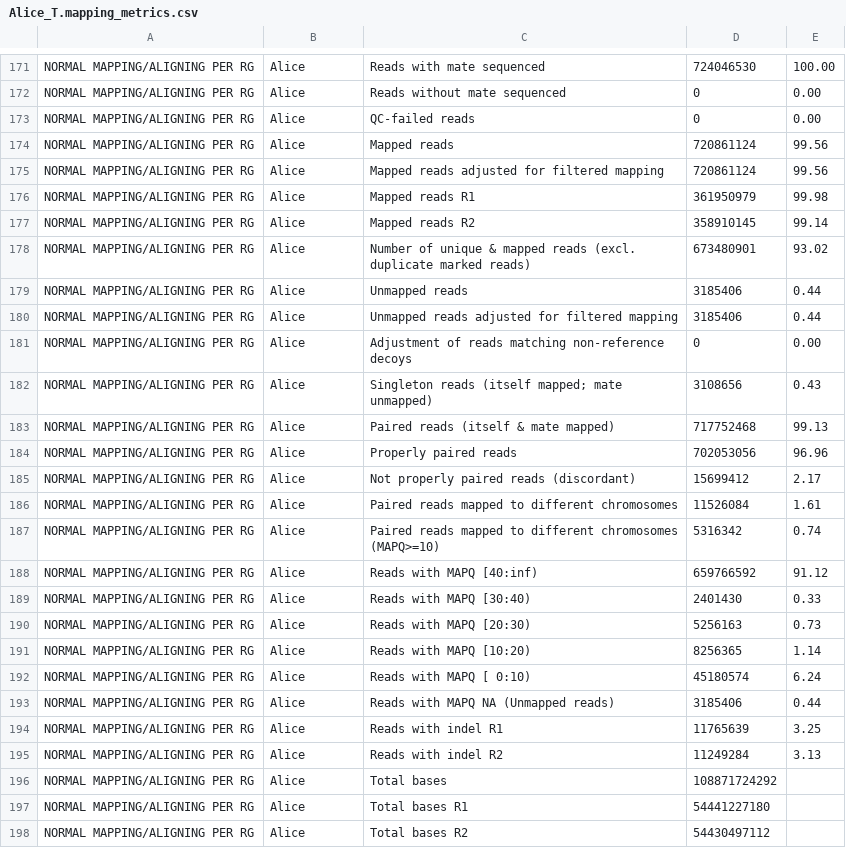
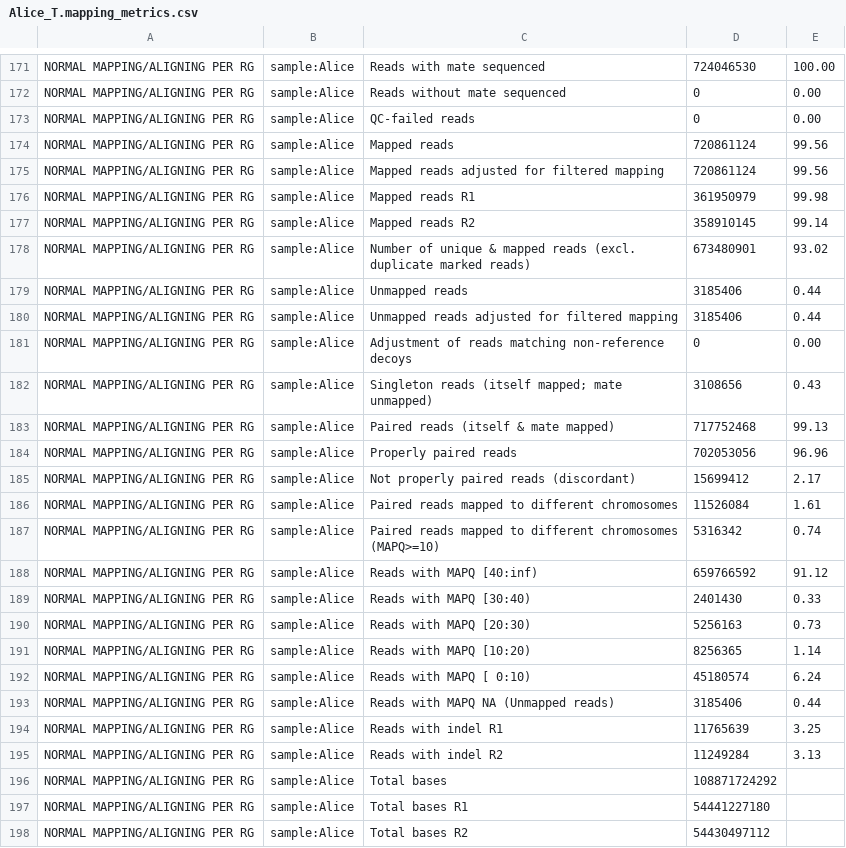
Before and after one commit to umccr/umccrise, a CSV file: umccrise/multiqc/gold_standard/dragen/umccrised.qconly_hg38/Alice/dragen_somatic/Alice_T.mapping_metrics.csv, drawn as a sheet; only a part is shown, gaps mark what is left out; the diff covers the shown part only; the diff names each change by its address in the sheet, - before the commit and + after, or states it on an @@ line.

Commit message:
Minor DRAGEN MultiQC updates (#87)
* Use FORMAT/SQ value as QUAL for DRAGEN somatic variants when generating BCFtools stats
* Update MultiQC reference data to align with above change
* Remove DRAGEN germline fragment length histogram file from MultiQC reference set
* Expand MultiQC template sample ordering and highlighting
* Explicitly provide sample name and read group to MultiQC DRAGEN mapping metrics processor
* Use NGS Utils 2.9.2 and umccr/MultiQC 1.13dev+umccrise.0.0.1 in conda environments
* Improve DRAGEN sample identifier checks
* Pin conda and mamba versions to avoid issues creating conda environments with newer versions

```diff
--- a/umccrise/multiqc/gold_standard/dragen/umccrised.qconly_hg38/Alice/dragen_somatic/Alice_T.mapping_metrics.csv
+++ b/umccrise/multiqc/gold_standard/dragen/umccrised.qconly_hg38/Alice/dragen_somatic/Alice_T.mapping_metrics.csv
-B171:B198: Alice
+B171:B198: sample:Alice
```
Also changed, not shown: 76 edited cells elsewhere in this file, umccrise/multiqc/gold_standard/dragen/umccrised.qconly_hg38/Bob/dragen_somatic/Bob_T.mapping_metrics.csv, umccrise/multiqc/gold_standard/dragen/umccrised.qconly_hg38/Chen/dragen_somatic/Chen_T.mapping_metrics.csv, 22 other files.
